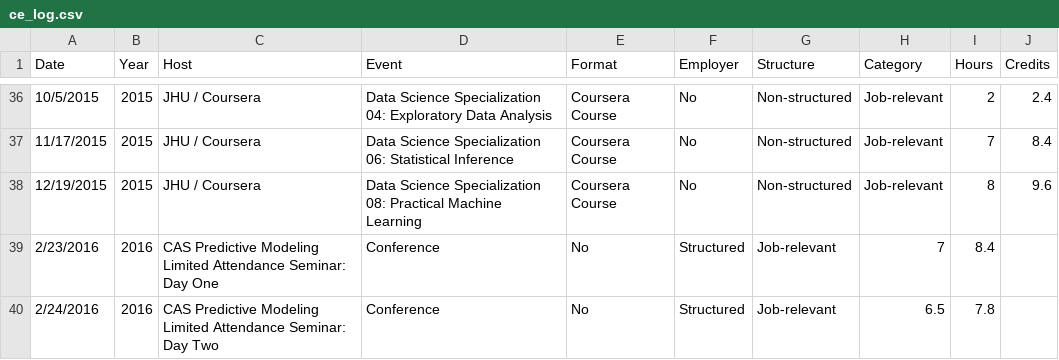
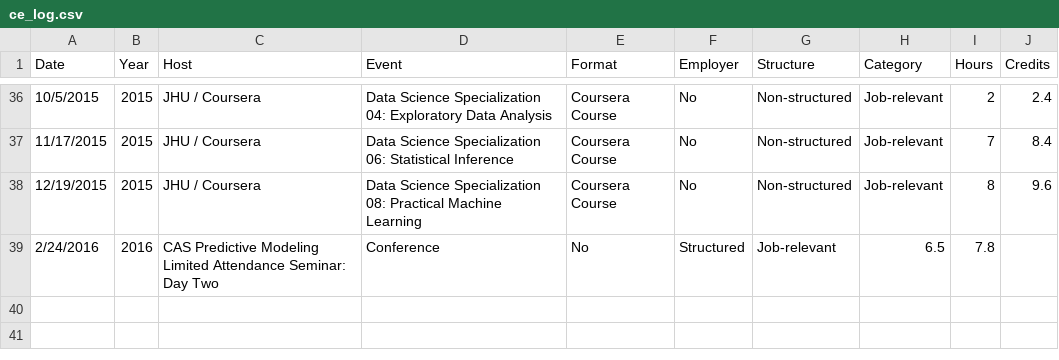
Before and after one commit to johnsug/continuing_ed, a CSV file: ce_log.csv, drawn as a sheet; only a part is shown, gaps mark what is left out.

Commit message:
Update ce_log.csv

```diff
--- a/ce_log.csv
+++ b/ce_log.csv
@@ -38,3 +38,2 @@ Date,Year,Host,Event,Format,Employer,Structure,Category,Hours,Credits
 12/19/2015,2015,JHU / Coursera,Data Science Specialization 08: Practical Machine Learning,Coursera Course,No,Non-structured,Job-relevant,8,9.6
-2/23/2016,2016,CAS Predictive Modeling Limited Attendance Seminar: Day One,Conference,No,Structured,Job-relevant,7,8.4
 2/24/2016,2016,CAS Predictive Modeling Limited Attendance Seminar: Day Two,Conference,No,Structured,Job-relevant,6.5,7.8
```
